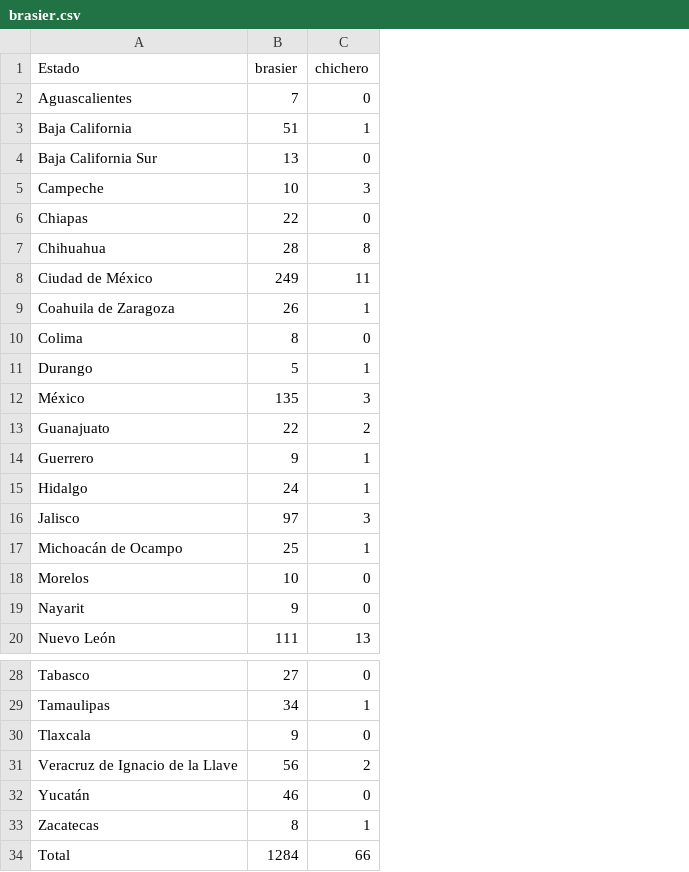
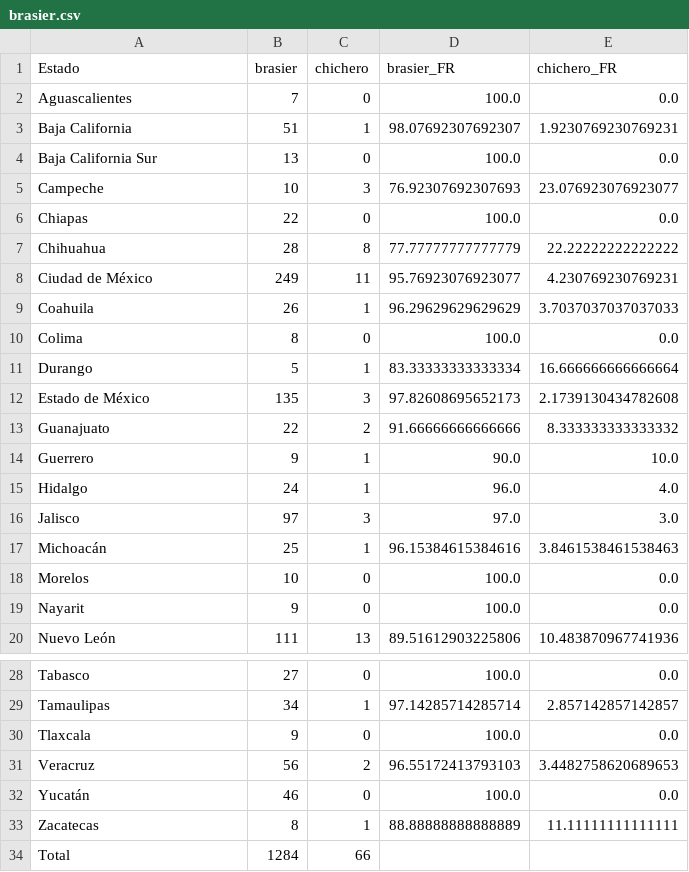
Before and after one commit to Buddharta/dialectal-twitter-maps, a CSV file: outputs/brasier.csv, drawn as a sheet; only a part is shown, gaps mark what is left out; the diff names each change by its address in the sheet, - before the commit and + after, or states it on an @@ line.

```diff
--- a/outputs/brasier.csv
+++ b/outputs/brasier.csv
+column D (brasier_FR), rows 2-20: 100.0 | 98.07692307692307 | 100.0 | 76.92307692307693 | 100.0 | 77.77777777777779 | 95.76923076923077 | 96.29629629629629 | 100.0 | 83.33333333333334 | 97.82608695652173 | 91.66666666666666 | 90.0 | 96.0 | 97.0 | 96.15384615384616 | 100.0 | 100.0 | 89.51612903225806; rows 28-33: 100.0 | 97.14285714285714 | 100.0 | 96.55172413793103 | 100.0 | 88.88888888888889
+column E (chichero_FR), rows 2-20: 0.0 | 1.9230769230769231 | 0.0 | 23.076923076923077 | 0.0 | 22.22222222222222 | 4.230769230769231 | 3.7037037037037033 | 0.0 | 16.666666666666664 | 2.1739130434782608 | 8.333333333333332 | 10.0 | 4.0 | 3.0 | 3.8461538461538463 | 0.0 | 0.0 | 10.483870967741936; rows 28-33: 0.0 | 2.857142857142857 | 0.0 | 3.4482758620689653 | 0.0 | 11.11111111111111
-A9 (Estado): Coahuila de Zaragoza
+A9 (Estado): Coahuila
-A12 (Estado): México
+A12 (Estado): Estado de México
-A17 (Estado): Michoacán de Ocampo
+A17 (Estado): Michoacán
-A31 (Estado): Veracruz de Ignacio de la Llave
+A31 (Estado): Veracruz
```
Also changed, not shown: outputs/bolillo.csv, outputs/cobija.csv, 1 other file.
